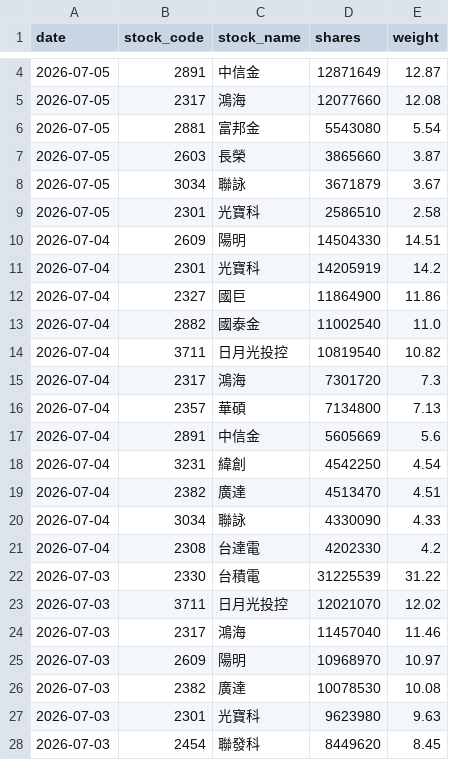
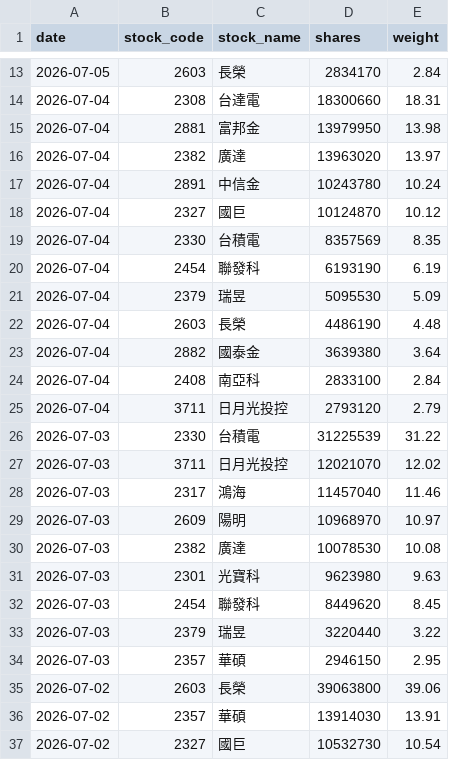
Before and after one commit to yrjjan-allen/active-etf-dashboard, a CSV file: data/00980A.csv, drawn as a sheet; only a part is shown, gaps mark what is left out; the shorter side is filled out with more unchanged rows; the diff covers the shown part only.

```diff
--- a/data/00980A.csv
+++ b/data/00980A.csv
@@ -4,19 +13,14 @@
-2026-07-05,2891,中信金,12871649,12.87
-2026-07-05,2317,鴻海,12077660,12.08
-2026-07-05,2881,富邦金,5543080,5.54
-2026-07-05,2603,長榮,3865660,3.87
-2026-07-05,3034,聯詠,3671879,3.67
-2026-07-05,2301,光寶科,2586510,2.58
-2026-07-04,2609,陽明,14504330,14.51
-2026-07-04,2301,光寶科,14205919,14.2
-2026-07-04,2327,國巨,11864900,11.86
-2026-07-04,2882,國泰金,11002540,11.0
-2026-07-04,3711,日月光投控,10819540,10.82
-2026-07-04,2317,鴻海,7301720,7.3
-2026-07-04,2357,華碩,7134800,7.13
-2026-07-04,2891,中信金,5605669,5.6
-2026-07-04,3231,緯創,4542250,4.54
-2026-07-04,2382,廣達,4513470,4.51
-2026-07-04,3034,聯詠,4330090,4.33
-2026-07-04,2308,台達電,4202330,4.2
+2026-07-05,2603,長榮,2834170,2.84
+2026-07-04,2308,台達電,18300660,18.31
+2026-07-04,2881,富邦金,13979950,13.98
+2026-07-04,2382,廣達,13963020,13.97
+2026-07-04,2891,中信金,10243780,10.24
+2026-07-04,2327,國巨,10124870,10.12
+2026-07-04,2330,台積電,8357569,8.35
+2026-07-04,2454,聯發科,6193190,6.19
+2026-07-04,2379,瑞昱,5095530,5.09
+2026-07-04,2603,長榮,4486190,4.48
+2026-07-04,2882,國泰金,3639380,3.64
+2026-07-04,2408,南亞科,2833100,2.84
+2026-07-04,3711,日月光投控,2793120,2.79
 2026-07-03,2330,台積電,31225539,31.22
```
Also changed, not shown: 9 added rows and 4 edited cells elsewhere in this file, data/00981A.csv, data/00982A.csv, 6 other files.
